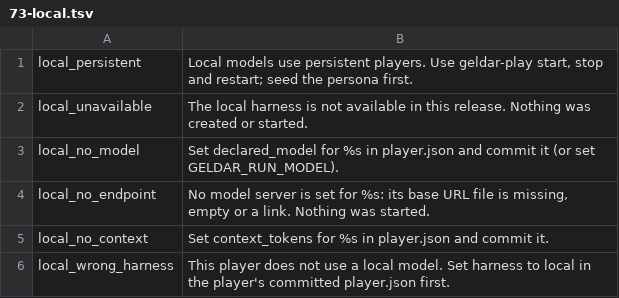
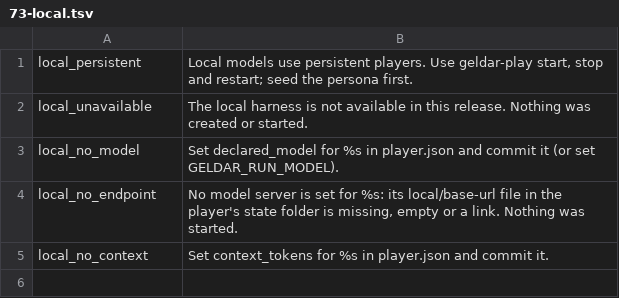
Before and after one commit to SandboxServers/geldar-scriptorium, a TSV file: launcher/messages.d/73-local.tsv, drawn as a sheet.

```diff
--- a/launcher/messages.d/73-local.tsv
+++ b/launcher/messages.d/73-local.tsv
@@ -3,4 +3,3 @@ local_unavailable	The local harness is not available in this release. Nothing wa
 local_no_model	Set declared_model for %s in player.json and commit it (or set GELDAR_RUN_MODEL).
-local_no_endpoint	No model server is set for %s: its base URL file is missing, empty or a link. Nothing was started.
+local_no_endpoint	No model server is set for %s: its local/base-url file in the player's state folder is missing, empty or a link. Nothing was started.
 local_no_context	Set context_tokens for %s in player.json and commit it.
-local_wrong_harness	This player does not use a local model. Set harness to local in the player's committed player.json first.
```
Also changed, not shown: 7 other files.
